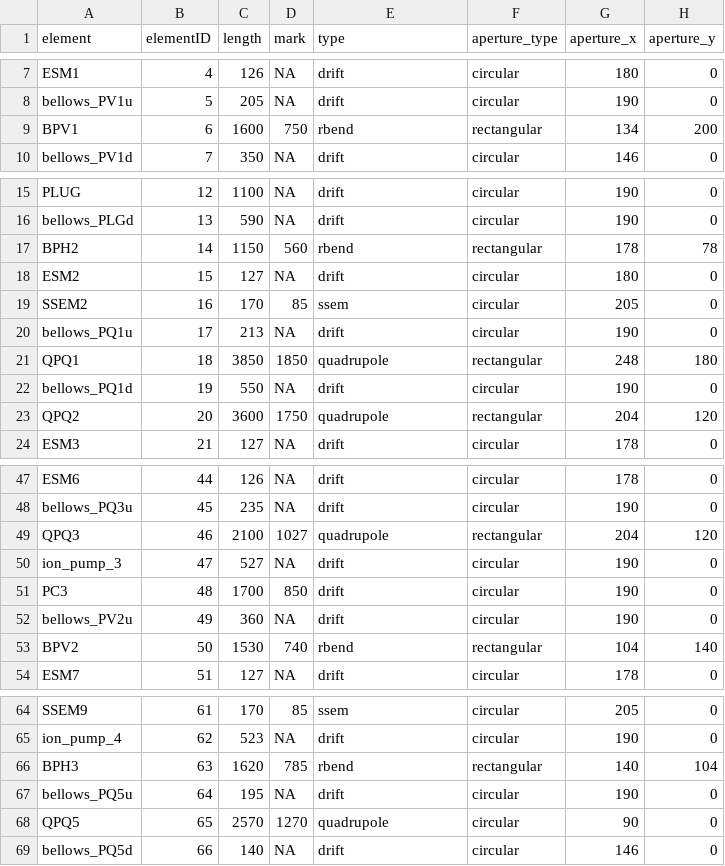
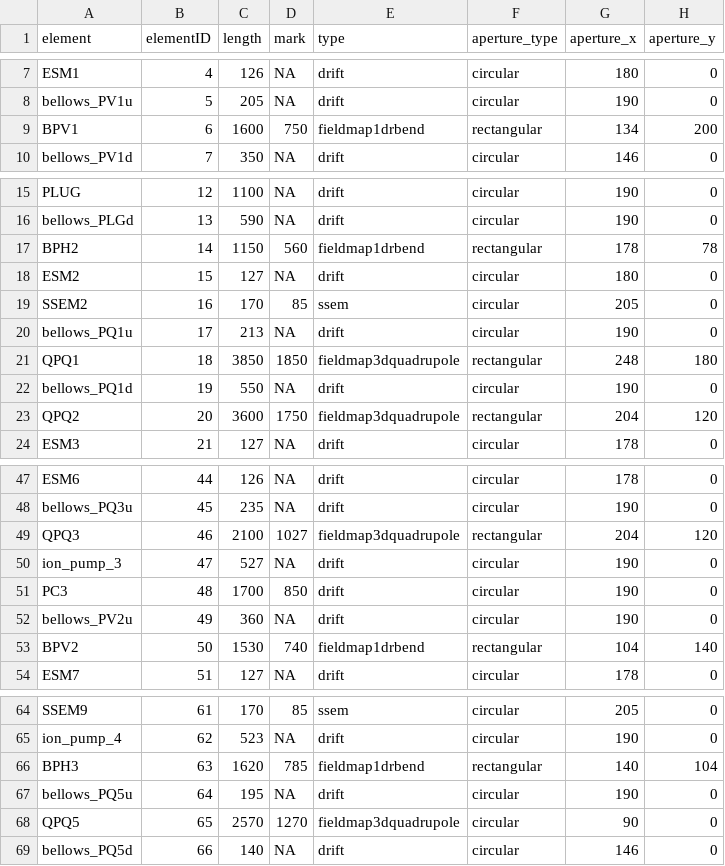
Before and after one commit to CharlieNaseby/T2K-Neutrino-Beamline, a CSV file: fujii-san.csv, drawn as a sheet; only a part is shown, gaps mark what is left out; the diff names each change by its address in the sheet, - before the commit and + after, or states it on an @@ line.

Commit message:
Changed fieldmaps to be normalised to 100A, added prior to fitter and prefit values based on the currents set in the ssem data input file

```diff
--- a/fujii-san.csv
+++ b/fujii-san.csv
-E9 (type): rbend
+E9 (type): fieldmap1drbend
-E17 (type): rbend
+E17 (type): fieldmap1drbend
-E21 (type): quadrupole
+E21 (type): fieldmap3dquadrupole
-E23 (type): quadrupole
+E23 (type): fieldmap3dquadrupole
-E49 (type): quadrupole
+E49 (type): fieldmap3dquadrupole
-E53 (type): rbend
+E53 (type): fieldmap1drbend
-E66 (type): rbend
+E66 (type): fieldmap1drbend
-E68 (type): quadrupole
+E68 (type): fieldmap3dquadrupole
```
Also changed, not shown: 12 other files.
